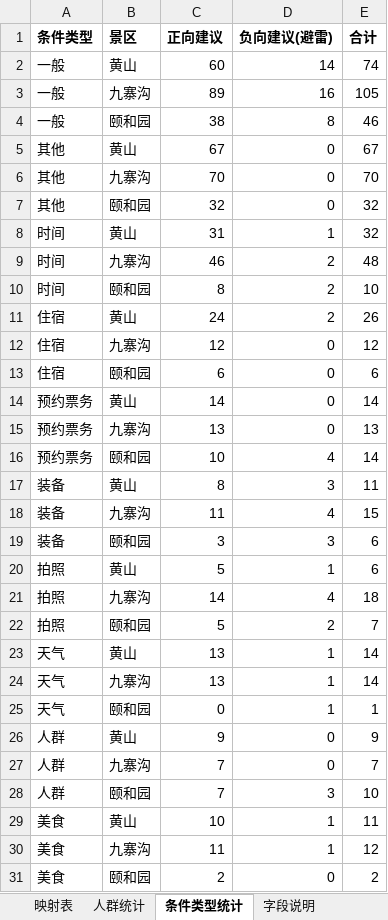
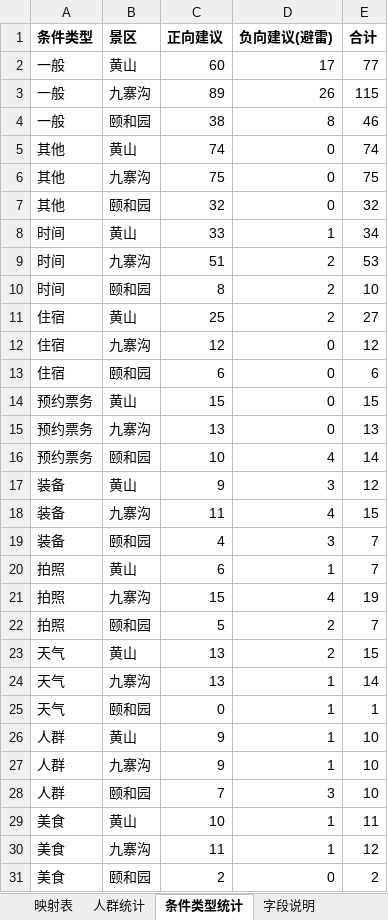
Before and after one commit to Breeze1733/Data-Mining-Course-Lab, an Excel workbook: task5/output/mapping_table.xlsx, sheet 条件类型统计, drawn as a sheet; only a part is shown; values as stored, in another font and other column widths than the file's, no borders; the diff covers the shown part only; the diff names each change by its address in the sheet, - before the commit and + after, or states it on an @@ line.

```diff
--- a/task5/output/mapping_table.xlsx (sheet 条件类型统计)
+++ b/task5/output/mapping_table.xlsx (sheet 条件类型统计)
-D2 (负向建议(避雷)): 14
+D2 (负向建议(避雷)): 17
-E2 (合计): 74
+E2 (合计): 77
-D3 (负向建议(避雷)): 16
+D3 (负向建议(避雷)): 26
-E3 (合计): 105
+E3 (合计): 115
-C5 (正向建议): 67
+C5 (正向建议): 74
-E5 (合计): 67
+E5 (合计): 74
-C6 (正向建议): 70
+C6 (正向建议): 75
-E6 (合计): 70
+E6 (合计): 75
-C8 (正向建议): 31
+C8 (正向建议): 33
-E8 (合计): 32
+E8 (合计): 34
-C9 (正向建议): 46
+C9 (正向建议): 51
-E9 (合计): 48
+E9 (合计): 53
-C11 (正向建议): 24
+C11 (正向建议): 25
-E11 (合计): 26
+E11 (合计): 27
-C14 (正向建议): 14
+C14 (正向建议): 15
-E14 (合计): 14
+E14 (合计): 15
-C17 (正向建议): 8
+C17 (正向建议): 9
-E17 (合计): 11
+E17 (合计): 12
-C19 (正向建议): 3
+C19 (正向建议): 4
-E19:E20 (合计): 6
+E19:E20 (合计): 7
-C20 (正向建议): 5
+C20 (正向建议): 6
-C21 (正向建议): 14
+C21 (正向建议): 15
-E21 (合计): 18
+E21 (合计): 19
-D23 (负向建议(避雷)): 1
+D23 (负向建议(避雷)): 2
-E23 (合计): 14
+E23 (合计): 15
-D26:D27 (负向建议(避雷)): 0
+D26:D27 (负向建议(避雷)): 1
-E26 (合计): 9
+E26 (合计): 10
-C27 (正向建议): 7
+C27 (正向建议): 9
-E27 (合计): 7
+E27 (合计): 10
```
Also changed, not shown: 2 edited cells elsewhere in this sheet, sheet 映射表, sheet 人群统计, sheet 字段说明, 23 other files.
